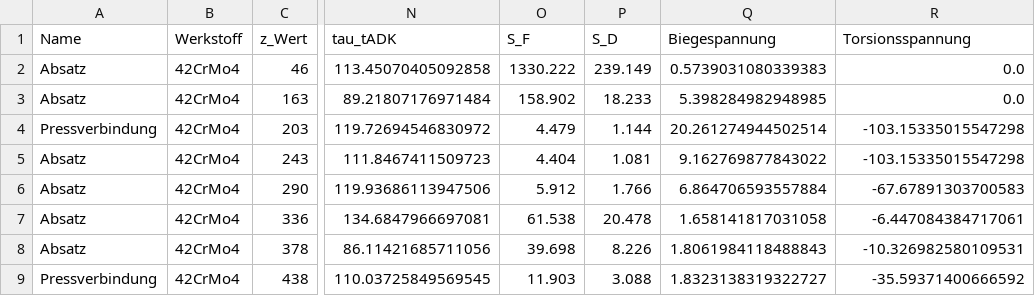
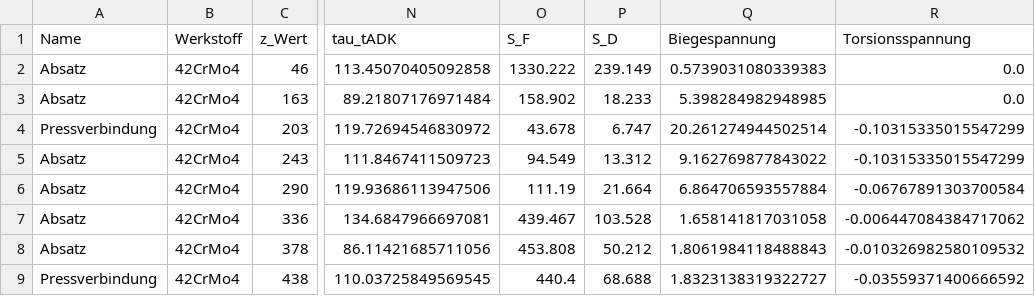
Before and after one commit to sydgtfzguhgfhtr/ME_Wellennachweis, a CSV file: PDFs/Zwischenwelle.csv, drawn as a sheet; only a part is shown, gaps mark what is left out; the diff names each change by its address in the sheet, - before the commit and + after, or states it on an @@ line.

```diff
--- a/PDFs/Zwischenwelle.csv
+++ b/PDFs/Zwischenwelle.csv
-O4 (S_F): 4.479
+O4 (S_F): 43.678
-P4 (S_D): 1.144
+P4 (S_D): 6.747
-R4:R5 (Torsionsspannung): -103.15335015547298
+R4:R5 (Torsionsspannung): -0.10315335015547299
-O5 (S_F): 4.404
+O5 (S_F): 94.549
-P5 (S_D): 1.081
+P5 (S_D): 13.312
-O6 (S_F): 5.912
+O6 (S_F): 111.19
-P6 (S_D): 1.766
+P6 (S_D): 21.664
-R6 (Torsionsspannung): -67.67891303700583
+R6 (Torsionsspannung): -0.06767891303700584
-O7 (S_F): 61.538
+O7 (S_F): 439.467
-P7 (S_D): 20.478
+P7 (S_D): 103.528
-R7 (Torsionsspannung): -6.447084384717061
+R7 (Torsionsspannung): -0.006447084384717062
-O8 (S_F): 39.698
+O8 (S_F): 453.808
-P8 (S_D): 8.226
+P8 (S_D): 50.212
-R8 (Torsionsspannung): -10.326982580109531
+R8 (Torsionsspannung): -0.010326982580109532
-O9 (S_F): 11.903
+O9 (S_F): 440.4
-P9 (S_D): 3.088
+P9 (S_D): 68.688
-R9 (Torsionsspannung): -35.59371400666592
+R9 (Torsionsspannung): -0.03559371400666592
```
Also changed, not shown: PDFs/Abtriebswelle.csv, PDFs/Antriebswelle.csv, 11 other files.
